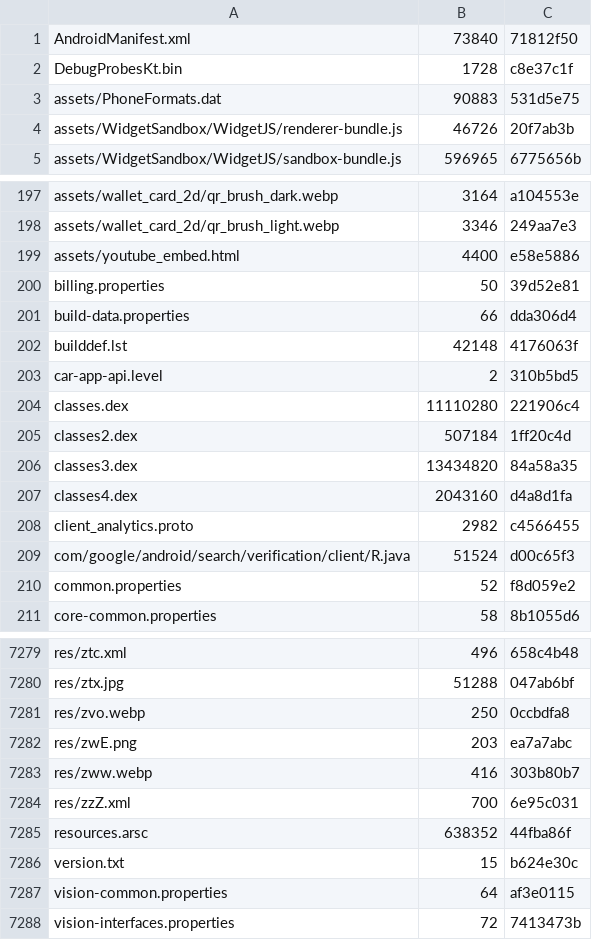
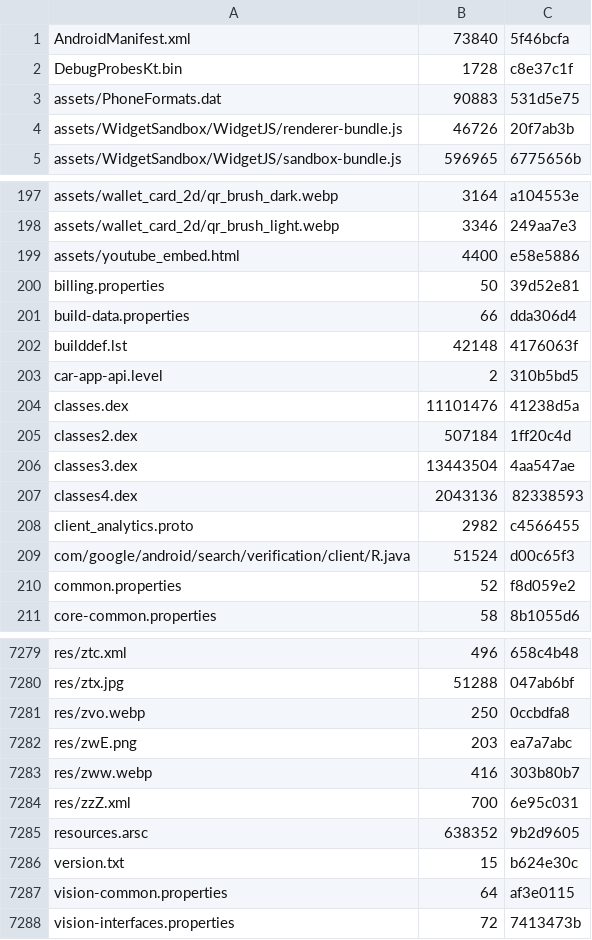
Before and after one commit to lickovan2/tgtracker, a TSV file: data/client/android-beta/files.tsv, drawn as a sheet; only a part is shown, gaps mark what is left out.

```diff
--- a/data/client/android-beta/files.tsv
+++ b/data/client/android-beta/files.tsv
@@ -1,2 +1,2 @@
-AndroidManifest.xml	73840	71812f50
+AndroidManifest.xml	73840	5f46bcfa
 DebugProbesKt.bin	1728	c8e37c1f
@@ -203,6 +203,6 @@ builddef.lst	42148	4176063f
 car-app-api.level	2	310b5bd5
-classes.dex	11110280	221906c4
+classes.dex	11101476	41238d5a
 classes2.dex	507184	1ff20c4d
-classes3.dex	13434820	84a58a35
-classes4.dex	2043160	d4a8d1fa
+classes3.dex	13443504	4aa547ae
+classes4.dex	2043136	82338593
 client_analytics.proto	2982	c4566455
@@ -7284,3 +7284,3 @@ res/zww.webp	416	303b80b7
 res/zzZ.xml	700	6e95c031
-resources.arsc	638352	44fba86f
+resources.arsc	638352	9b2d9605
 version.txt	15	b624e30c
```
Also changed, not shown: 4 other files.
